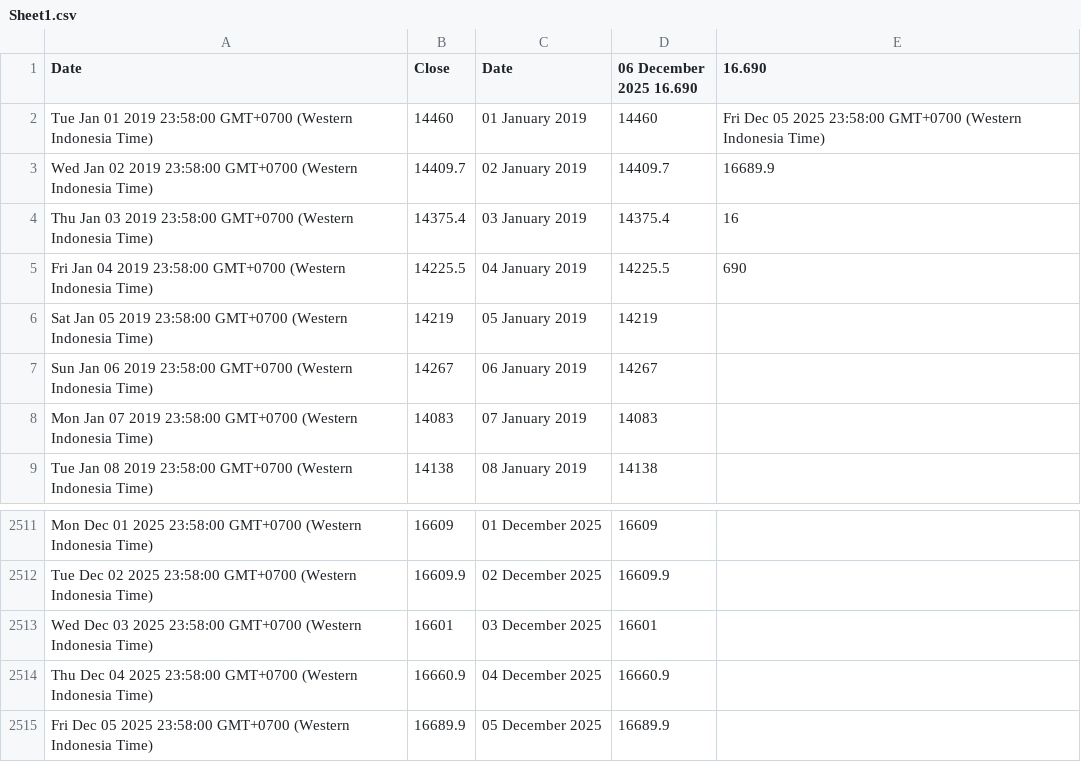
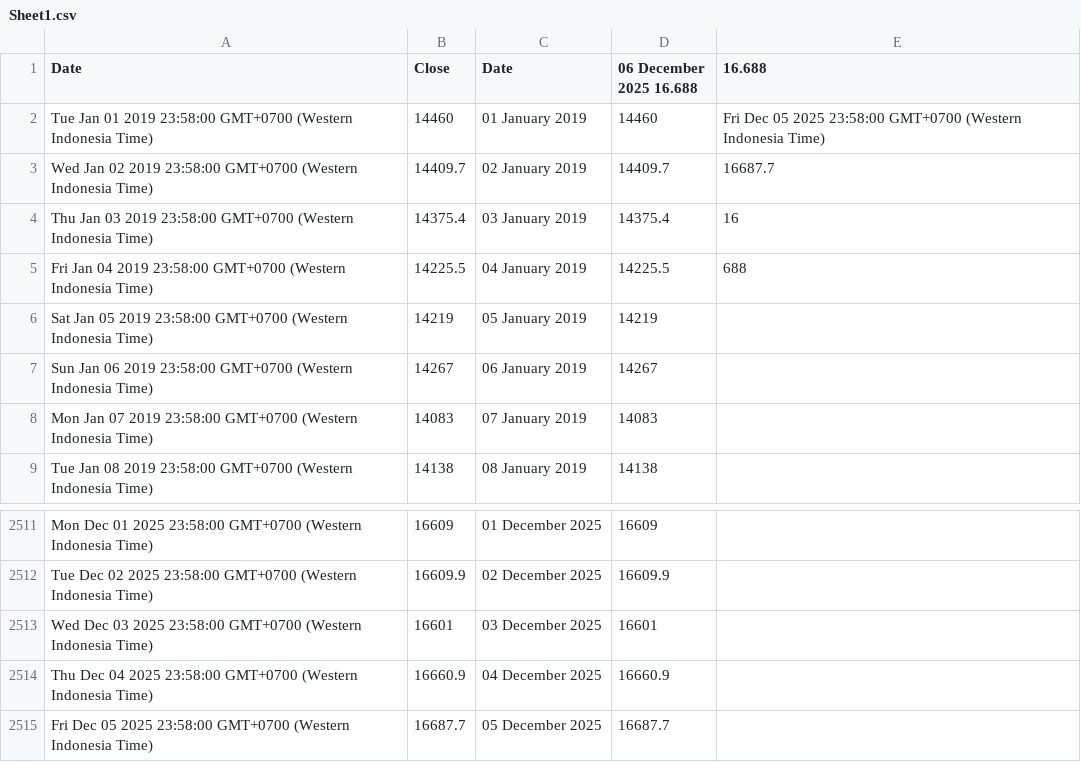
Before and after one commit to lisnhaaw/datawrapper-csv, a CSV file: data/Sheet1.csv, drawn as a sheet; only a part is shown, gaps mark what is left out.

Commit message:
Update data CSV

```diff
--- a/data/Sheet1.csv
+++ b/data/Sheet1.csv
@@ -1,6 +1,6 @@
-Date,Close,Date,06 December 2025 16.690,16.690
+Date,Close,Date,06 December 2025 16.688,16.688
 Tue Jan 01 2019 23:58:00 GMT+0700 (Western Indonesia Time),14460,01 January 2019,14460,Fri Dec 05 2025 23:58:00 GMT+0700 (Western Indonesia Time)
-Wed Jan 02 2019 23:58:00 GMT+0700 (Western Indonesia Time),14409.7,02 January 2019,14409.7,16689.9
+Wed Jan 02 2019 23:58:00 GMT+0700 (Western Indonesia Time),14409.7,02 January 2019,14409.7,16687.7
 Thu Jan 03 2019 23:58:00 GMT+0700 (Western Indonesia Time),14375.4,03 January 2019,14375.4,16
-Fri Jan 04 2019 23:58:00 GMT+0700 (Western Indonesia Time),14225.5,04 January 2019,14225.5,690
+Fri Jan 04 2019 23:58:00 GMT+0700 (Western Indonesia Time),14225.5,04 January 2019,14225.5,688
 Sat Jan 05 2019 23:58:00 GMT+0700 (Western Indonesia Time),14219,05 January 2019,14219,
@@ -2514,2 +2514,2 @@ Wed Dec 03 2025 23:58:00 GMT+0700 (Western Indonesia Time),16601,03 December 202
 Thu Dec 04 2025 23:58:00 GMT+0700 (Western Indonesia Time),16660.9,04 December 2025,16660.9,
-Fri Dec 05 2025 23:58:00 GMT+0700 (Western Indonesia Time),16689.9,05 December 2025,16689.9,
+Fri Dec 05 2025 23:58:00 GMT+0700 (Western Indonesia Time),16687.7,05 December 2025,16687.7,
```
